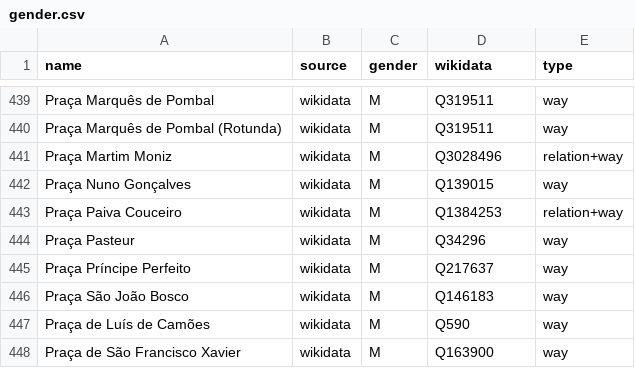
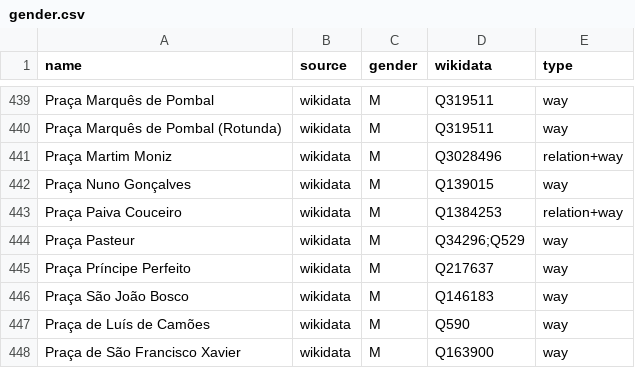
Before and after one commit to EqualStreetNames/equalstreetnames-lisbon, a CSV file: data/gender.csv, drawn as a sheet; only a part is shown, gaps mark what is left out.

```diff
--- a/data/gender.csv
+++ b/data/gender.csv
@@ -443,3 +443,3 @@ name,source,gender,wikidata,type
 "Praça Paiva Couceiro",wikidata,M,Q1384253,relation+way
-"Praça Pasteur",wikidata,M,Q34296,way
+"Praça Pasteur",wikidata,M,Q34296;Q529,way
 "Praça Príncipe Perfeito",wikidata,M,Q217637,way
```
Also changed, not shown: data/other.csv, 3 other files.
